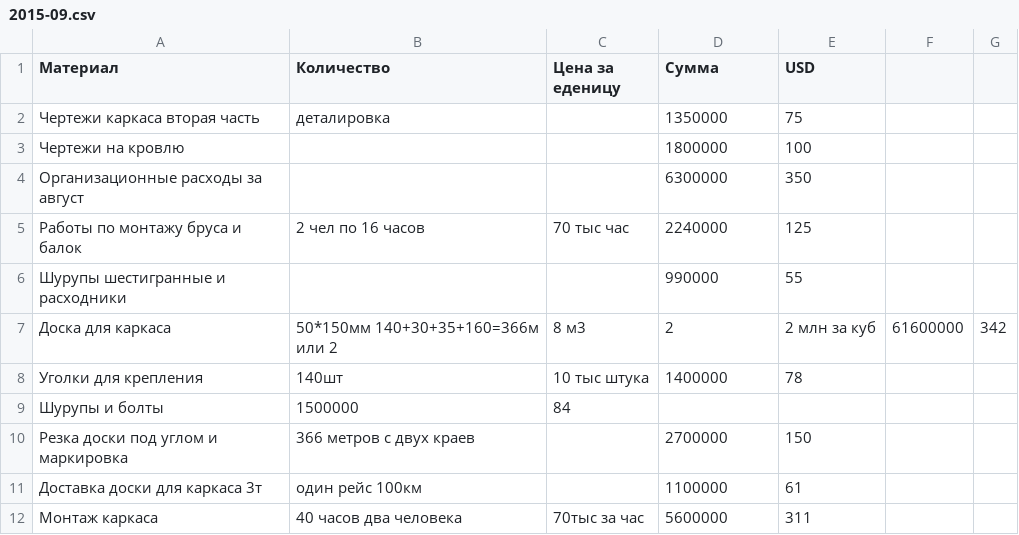
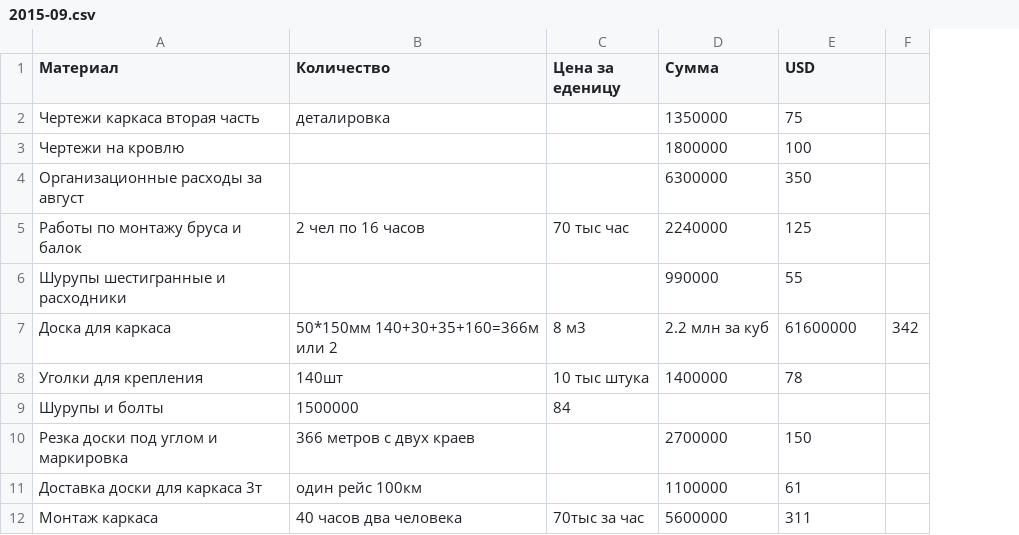
Before and after one commit to peter-hanzo/KD, a CSV file: Документы/Планируемые расходы/2015-09.csv, drawn as a sheet; only a part is shown; the diff names each change by its address in the sheet, - before the commit and + after, or states it on an @@ line.

Commit message:
подправил синтаксис

```diff
--- a/Документы/Планируемые расходы/2015-09.csv
+++ b/Документы/Планируемые расходы/2015-09.csv
-column F, row 7: 61600000
-D7 (Сумма): 2
+D7 (Сумма): 2.2 млн за куб
-E7 (USD): 2 млн за куб
+E7 (USD): 61600000
```
